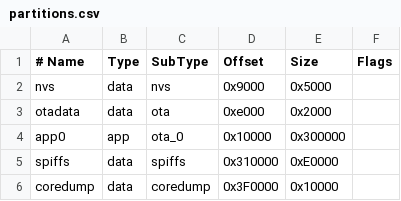
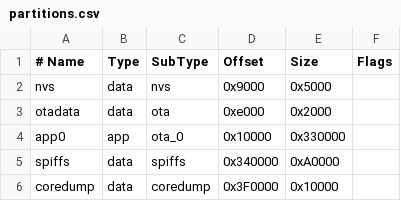
Before and after one commit to Jaimi5/LoRaChat, a CSV file: partitions.csv, drawn as a sheet.

```diff
--- a/partitions.csv
+++ b/partitions.csv
@@ -3,4 +3,4 @@ nvs,      data, nvs,     0x9000,  0x5000,
 otadata,  data, ota,     0xe000,  0x2000,
-app0,     app,  ota_0,   0x10000, 0x300000,
-spiffs,   data, spiffs,  0x310000,0xE0000,
+app0,     app,  ota_0,   0x10000, 0x330000,
+spiffs,   data, spiffs,  0x340000,0xA0000,
 coredump, data, coredump,0x3F0000,0x10000,
```
Also changed, not shown: 15 other files.
